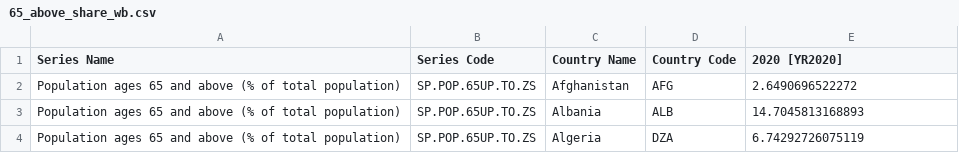
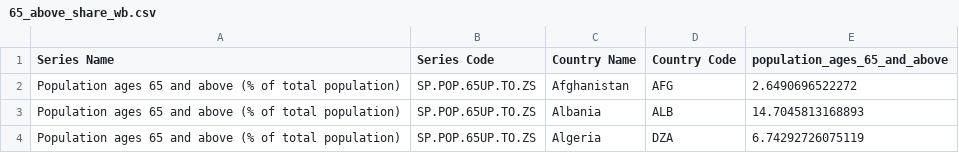
Before and after one commit to TonyWu3027/inst0060-project, a CSV file: data/65_above_share_wb.csv, drawn as a sheet; only a part is shown.

Commit message:
fix(data): rename columns with intuitive names

```diff
--- a/data/65_above_share_wb.csv
+++ b/data/65_above_share_wb.csv
@@ -1,2 +1,2 @@
-Series Name,Series Code,Country Name,Country Code,2020 [YR2020]
+Series Name,Series Code,Country Name,Country Code,population_ages_65_and_above
 Population ages 65 and above (% of total population),SP.POP.65UP.TO.ZS,Afghanistan,AFG,2.6490696522272
```
Also changed, not shown: data/gdp_per_capita_wb.csv, data/pop_den_wb.csv, 1 other file.
